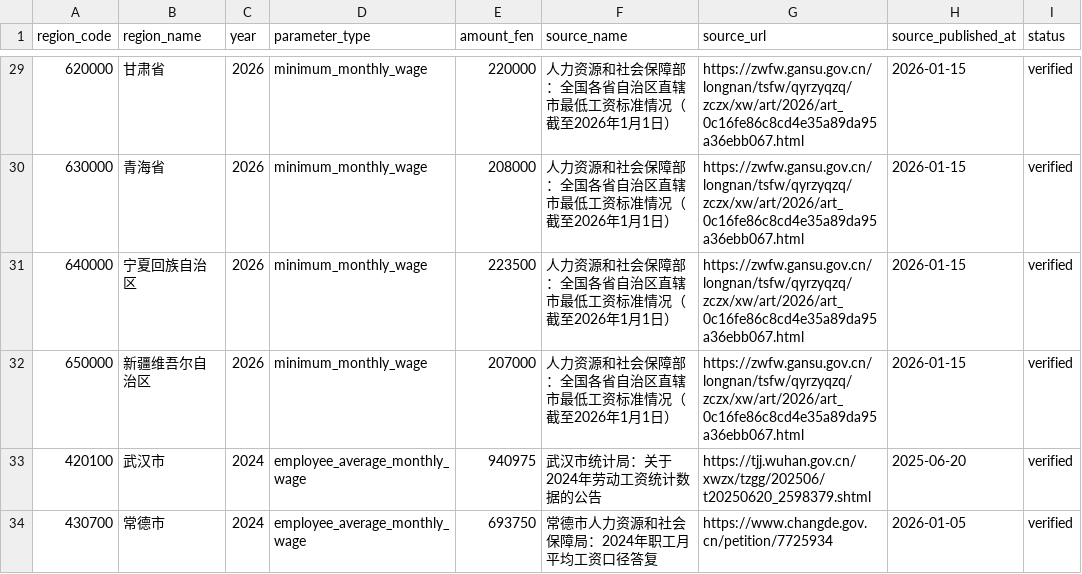
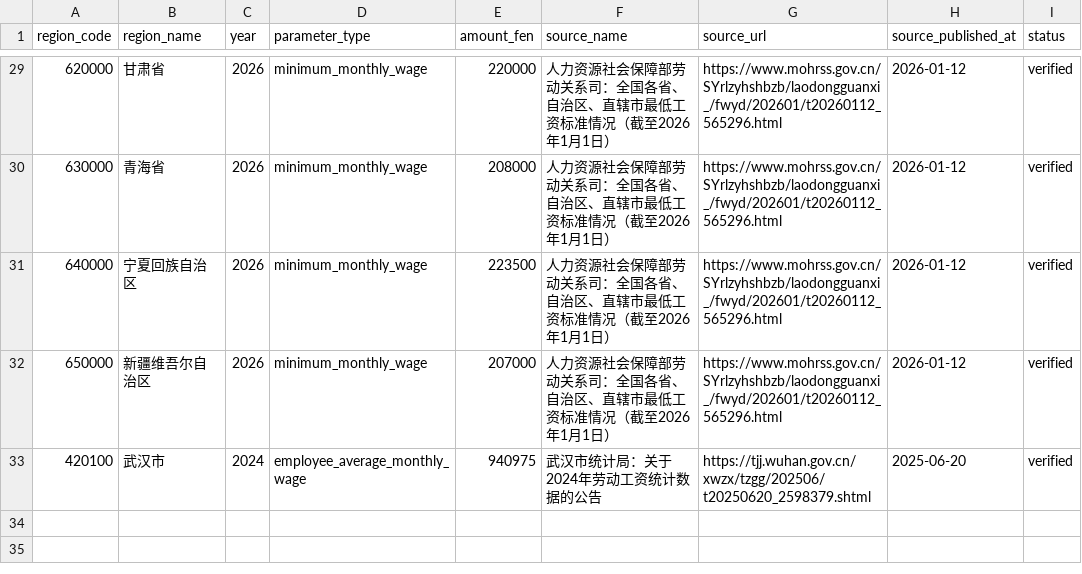
Before and after one commit to Liukeer-sys/peileme-h5, a CSV file: database/seeds/regional-parameters.csv, drawn as a sheet; only a part is shown, gaps mark what is left out; the diff covers the shown part only.

```diff
--- a/database/seeds/regional-parameters.csv
+++ b/database/seeds/regional-parameters.csv
@@ -29,6 +29,5 @@ region_code,region_name,year,parameter_type,amount_fen,source_name,source_url,so
-620000,甘肃省,2026,minimum_monthly_wage,220000,人力资源和社会保障部：全国各省自治区直辖市最低工资标准情况（截至2026年1月1日）,https://zwfw.gansu.gov.cn/longnan/tsfw/qyrzyqzq/zczx/xw/art/2026/art_0c16fe86c8cd4e35a89da95a36ebb067.html,2026-01-15,verified
-630000,青海省,2026,minimum_monthly_wage,208000,人力资源和社会保障部：全国各省自治区直辖市最低工资标准情况（截至2026年1月1日）,https://zwfw.gansu.gov.cn/longnan/tsfw/qyrzyqzq/zczx/xw/art/2026/art_0c16fe86c8cd4e35a89da95a36ebb067.html,2026-01-15,verified
-640000,宁夏回族自治区,2026,minimum_monthly_wage,223500,人力资源和社会保障部：全国各省自治区直辖市最低工资标准情况（截至2026年1月1日）,https://zwfw.gansu.gov.cn/longnan/tsfw/qyrzyqzq/zczx/xw/art/2026/art_0c16fe86c8cd4e35a89da95a36ebb067.html,2026-01-15,verified
-650000,新疆维吾尔自治区,2026,minimum_monthly_wage,207000,人力资源和社会保障部：全国各省自治区直辖市最低工资标准情况（截至2026年1月1日）,https://zwfw.gansu.gov.cn/longnan/tsfw/qyrzyqzq/zczx/xw/art/2026/art_0c16fe86c8cd4e35a89da95a36ebb067.html,2026-01-15,verified
+620000,甘肃省,2026,minimum_monthly_wage,220000,人力资源社会保障部劳动关系司：全国各省、自治区、直辖市最低工资标准情况（截至2026年1月1日）,https://www.mohrss.gov.cn/SYrlzyhshbzb/laodongguanxi_/fwyd/202601/t20260112_565296.html,2026-01-12,verified
+630000,青海省,2026,minimum_monthly_wage,208000,人力资源社会保障部劳动关系司：全国各省、自治区、直辖市最低工资标准情况（截至2026年1月1日）,https://www.mohrss.gov.cn/SYrlzyhshbzb/laodongguanxi_/fwyd/202601/t20260112_565296.html,2026-01-12,verified
+640000,宁夏回族自治区,2026,minimum_monthly_wage,223500,人力资源社会保障部劳动关系司：全国各省、自治区、直辖市最低工资标准情况（截至2026年1月1日）,https://www.mohrss.gov.cn/SYrlzyhshbzb/laodongguanxi_/fwyd/202601/t20260112_565296.html,2026-01-12,verified
+650000,新疆维吾尔自治区,2026,minimum_monthly_wage,207000,人力资源社会保障部劳动关系司：全国各省、自治区、直辖市最低工资标准情况（截至2026年1月1日）,https://www.mohrss.gov.cn/SYrlzyhshbzb/laodongguanxi_/fwyd/202601/t20260112_565296.html,2026-01-12,verified
 420100,武汉市,2024,employee_average_monthly_wage,940975,武汉市统计局：关于2024年劳动工资统计数据的公告,https://tjj.wuhan.gov.cn/xwzx/tzgg/202506/t20250620_2598379.shtml,2025-06-20,verified
-430700,常德市,2024,employee_average_monthly_wage,693750,常德市人力资源和社会保障局：2024年职工月平均工资口径答复,https://www.changde.gov.cn/petition/7725934,2026-01-05,verified
```
Also changed, not shown: 81 edited cells elsewhere in this file, 5 other files.
